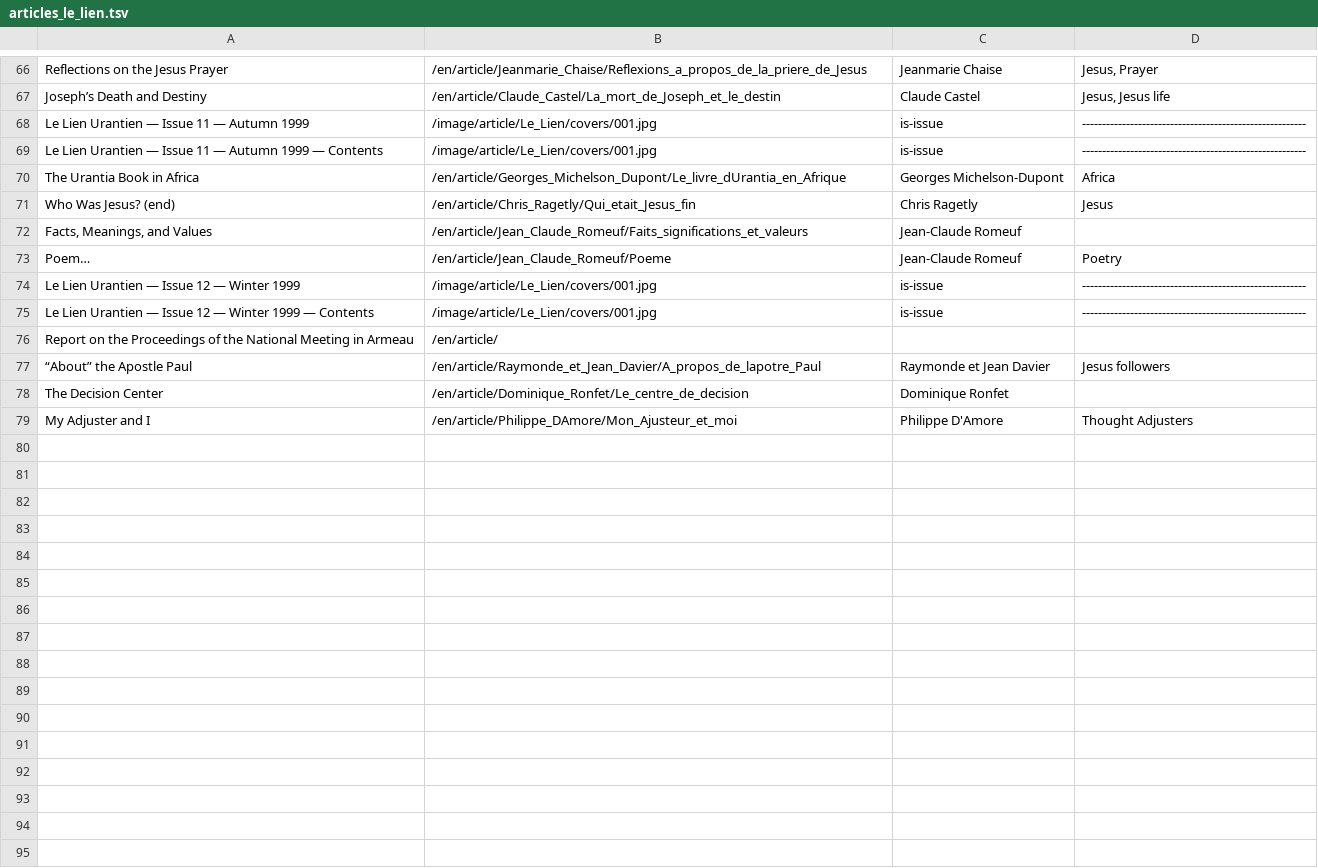
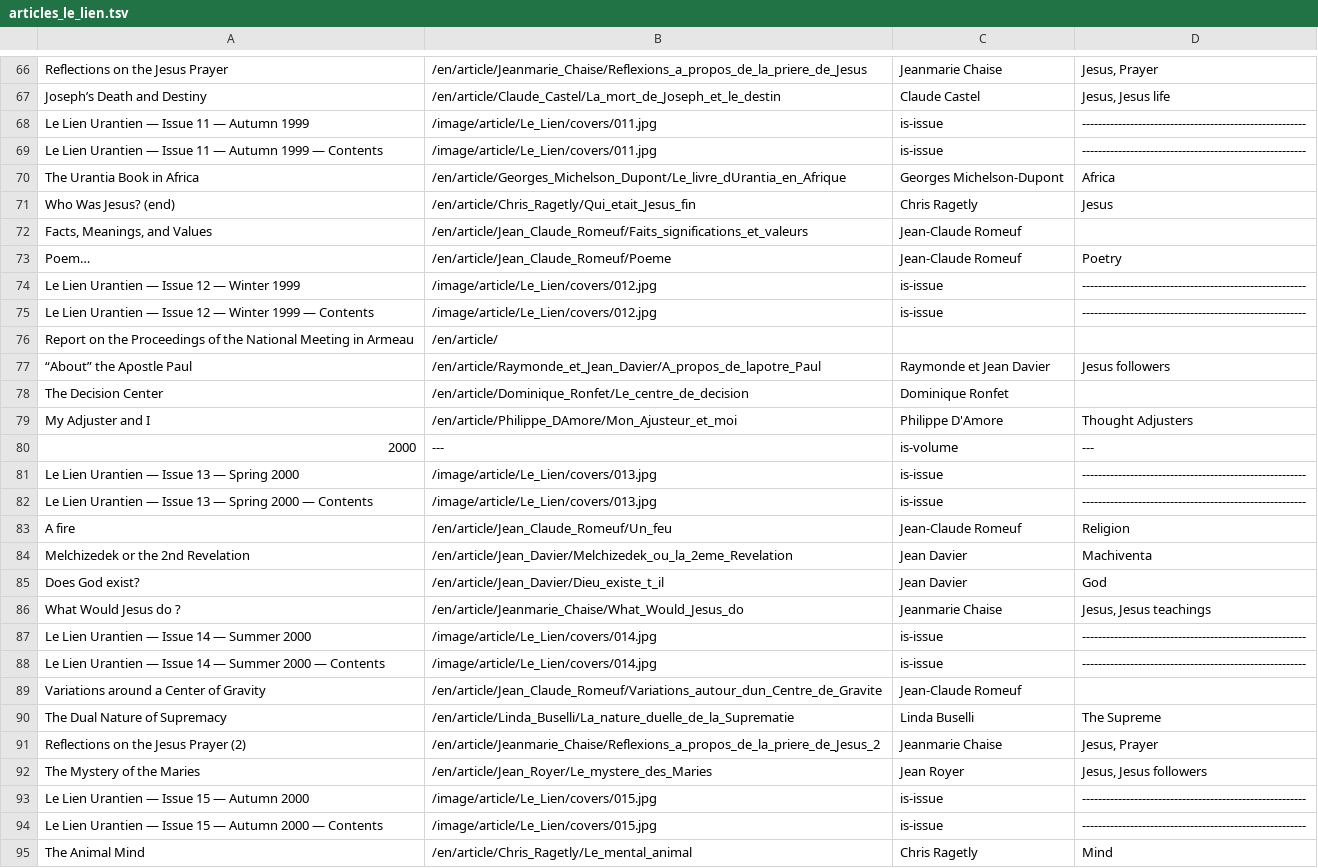
Before and after one commit to JanHerca/urantiapedia, a TSV file: input/txt/articles-en/articles_le_lien.tsv, drawn as a sheet; only a part is shown, gaps mark what is left out; the diff covers the shown part only.

Commit message:
Le Lien (French)

```diff
--- a/input/txt/articles-en/articles_le_lien.tsv
+++ b/input/txt/articles-en/articles_le_lien.tsv
@@ -67,4 +67,4 @@ Reflections on the Jesus Prayer	/en/article/Jeanmarie_Chaise/Reflexions_a_propos
 Joseph’s Death and Destiny	/en/article/Claude_Castel/La_mort_de_Joseph_et_le_destin	Claude Castel	Jesus, Jesus life
-Le Lien Urantien — Issue 11 — Autumn 1999	/image/article/Le_Lien/covers/001.jpg	is-issue	--------------------------------------------------------
-Le Lien Urantien — Issue 11 — Autumn 1999 — Contents	/image/article/Le_Lien/covers/001.jpg	is-issue	--------------------------------------------------------
+Le Lien Urantien — Issue 11 — Autumn 1999	/image/article/Le_Lien/covers/011.jpg	is-issue	--------------------------------------------------------
+Le Lien Urantien — Issue 11 — Autumn 1999 — Contents	/image/article/Le_Lien/covers/011.jpg	is-issue	--------------------------------------------------------
 The Urantia Book in Africa	/en/article/Georges_Michelson_Dupont/Le_livre_dUrantia_en_Afrique	Georges Michelson-Dupont	Africa
@@ -73,4 +73,4 @@ Facts, Meanings, and Values	/en/article/Jean_Claude_Romeuf/Faits_significations_
 Poem…	/en/article/Jean_Claude_Romeuf/Poeme	Jean-Claude Romeuf	Poetry
-Le Lien Urantien — Issue 12 — Winter 1999	/image/article/Le_Lien/covers/001.jpg	is-issue	--------------------------------------------------------
-Le Lien Urantien — Issue 12 — Winter 1999 — Contents	/image/article/Le_Lien/covers/001.jpg	is-issue	--------------------------------------------------------
+Le Lien Urantien — Issue 12 — Winter 1999	/image/article/Le_Lien/covers/012.jpg	is-issue	--------------------------------------------------------
+Le Lien Urantien — Issue 12 — Winter 1999 — Contents	/image/article/Le_Lien/covers/012.jpg	is-issue	--------------------------------------------------------
 Report on the Proceedings of the National Meeting in Armeau	/en/article/
@@ -79 +79,17 @@ The Decision Center	/en/article/Dominique_Ronfet/Le_centre_de_decision	Dominique
 My Adjuster and I	/en/article/Philippe_DAmore/Mon_Ajusteur_et_moi	Philippe D'Amore	Thought Adjusters
+2000	---	is-volume	---
+Le Lien Urantien — Issue 13 — Spring 2000	/image/article/Le_Lien/covers/013.jpg	is-issue	--------------------------------------------------------
+Le Lien Urantien — Issue 13 — Spring 2000 — Contents	/image/article/Le_Lien/covers/013.jpg	is-issue	--------------------------------------------------------
+A fire	/en/article/Jean_Claude_Romeuf/Un_feu	Jean-Claude Romeuf	Religion
+Melchizedek or the 2nd Revelation	/en/article/Jean_Davier/Melchizedek_ou_la_2eme_Revelation	Jean Davier	Machiventa
+Does God exist?	/en/article/Jean_Davier/Dieu_existe_t_il	Jean Davier	God
+What Would Jesus do ?	/en/article/Jeanmarie_Chaise/What_Would_Jesus_do	Jeanmarie Chaise	Jesus, Jesus teachings
+Le Lien Urantien — Issue 14 — Summer 2000	/image/article/Le_Lien/covers/014.jpg	is-issue	--------------------------------------------------------
+Le Lien Urantien — Issue 14 — Summer 2000 — Contents	/image/article/Le_Lien/covers/014.jpg	is-issue	--------------------------------------------------------
+Variations around a Center of Gravity	/en/article/Jean_Claude_Romeuf/Variations_autour_dun_Centre_de_Gravite	Jean-Claude Romeuf	
+The Dual Nature of Supremacy	/en/article/Linda_Buselli/La_nature_duelle_de_la_Suprematie	Linda Buselli	The Supreme
+Reflections on the Jesus Prayer (2)	/en/article/Jeanmarie_Chaise/Reflexions_a_propos_de_la_priere_de_Jesus_2	Jeanmarie Chaise	Jesus, Prayer
+The Mystery of the Maries	/en/article/Jean_Royer/Le_mystere_des_Maries	Jean Royer	Jesus, Jesus followers
+Le Lien Urantien — Issue 15 — Autumn 2000	/image/article/Le_Lien/covers/015.jpg	is-issue	--------------------------------------------------------
+Le Lien Urantien — Issue 15 — Autumn 2000 — Contents	/image/article/Le_Lien/covers/015.jpg	is-issue	--------------------------------------------------------
+The Animal Mind	/en/article/Chris_Ragetly/Le_mental_animal	Chris Ragetly	Mind
```
Also changed, not shown: 10 added rows and 16 edited cells elsewhere in this file, input/txt/articles-fr/articles_le_lien.tsv, 21 other files.
